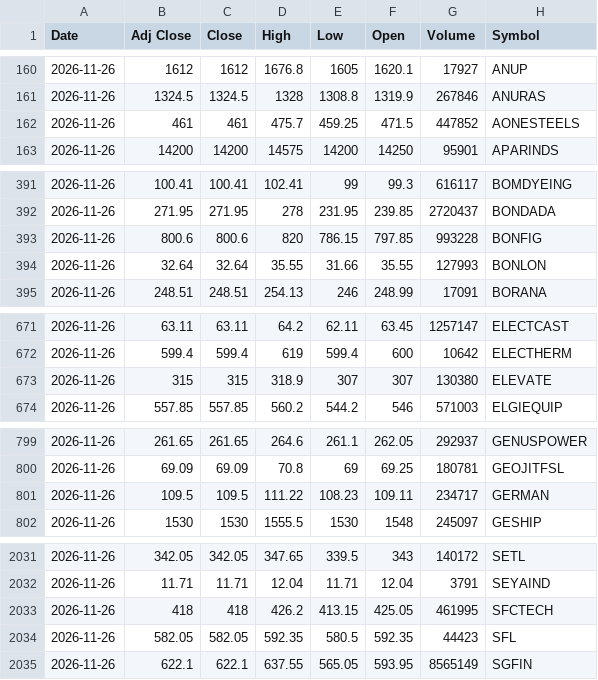
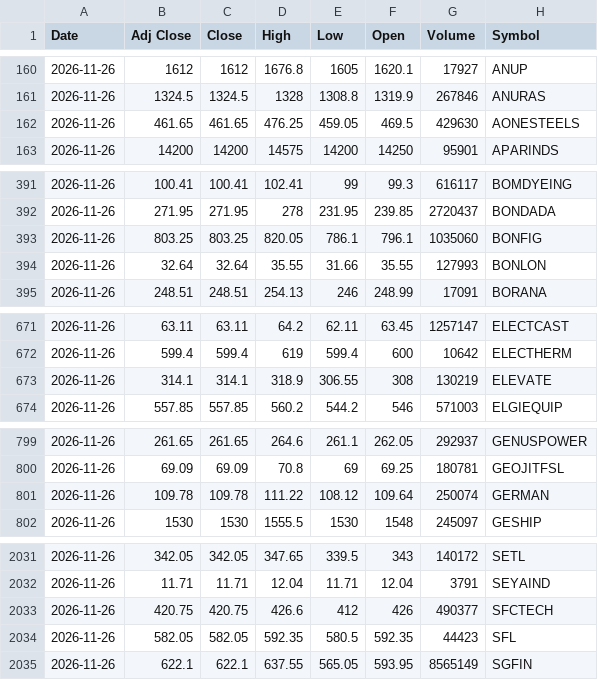
Before and after one commit to VarunNeel/alphatrace-feed, a CSV file: ohlcv/DAILY_OHLCV.csv, drawn as a sheet; only a part is shown, gaps mark what is left out; removed rows and columns are numbered as before the commit, all else as after; the diff covers the shown part only; the diff names each change by its address in the sheet, - before the commit and + after, or states it on an @@ line.

```diff
--- a/ohlcv/DAILY_OHLCV.csv
+++ b/ohlcv/DAILY_OHLCV.csv
-row 162: 2026-11-26 | 461 | 461 | 475.7 | 459.25 | 471.5 | 447852 | AONESTEELS
+row 162: 2026-11-26 | 461.65 | 461.65 | 476.25 | 459.05 | 469.5 | 429630 | AONESTEELS
-row 393: 2026-11-26 | 800.6 | 800.6 | 820 | 786.15 | 797.85 | 993228 | BONFIG
+row 393: 2026-11-26 | 803.25 | 803.25 | 820.05 | 786.1 | 796.1 | 1035060 | BONFIG
-row 673: 2026-11-26 | 315 | 315 | 318.9 | 307 | 307 | 130380 | ELEVATE
+row 673: 2026-11-26 | 314.1 | 314.1 | 318.9 | 306.55 | 308 | 130219 | ELEVATE
-row 801: 2026-11-26 | 109.5 | 109.5 | 111.22 | 108.23 | 109.11 | 234717 | GERMAN
+row 801: 2026-11-26 | 109.78 | 109.78 | 111.22 | 108.12 | 109.64 | 250074 | GERMAN
-row 2033: 2026-11-26 | 418 | 418 | 426.2 | 413.15 | 425.05 | 461995 | SFCTECH
+row 2033: 2026-11-26 | 420.75 | 420.75 | 426.6 | 412 | 426 | 490377 | SFCTECH
```
Also changed, not shown: 31 edited cells elsewhere in this file, ohlcv/daily/2026-11-25.csv, ohlcv/daily/2026-11-26.csv, 2 other files.
